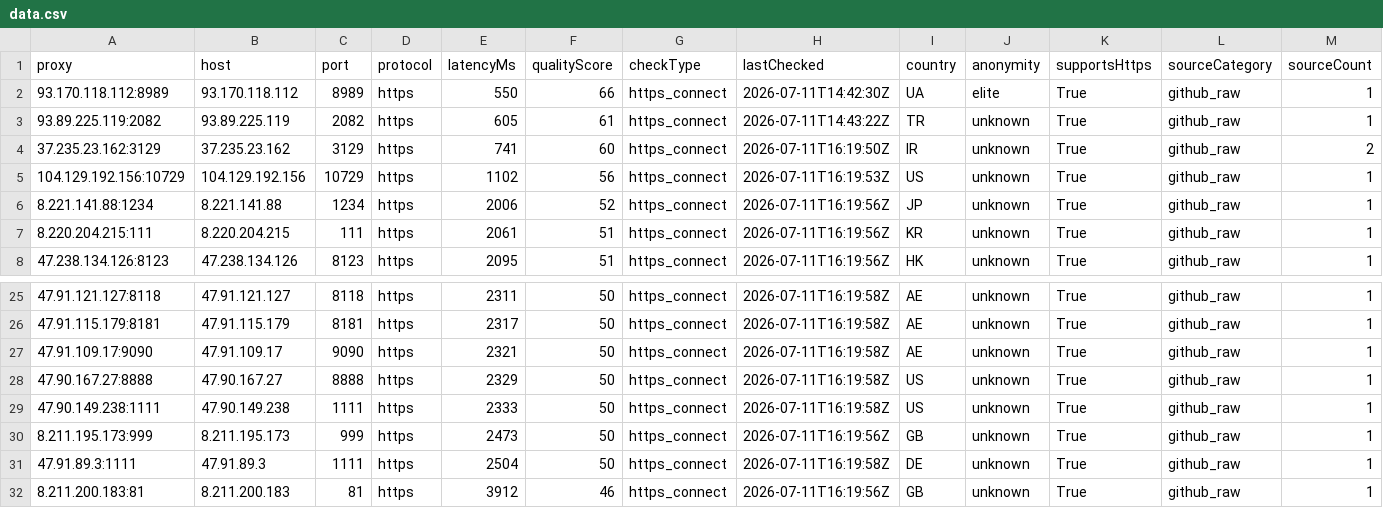
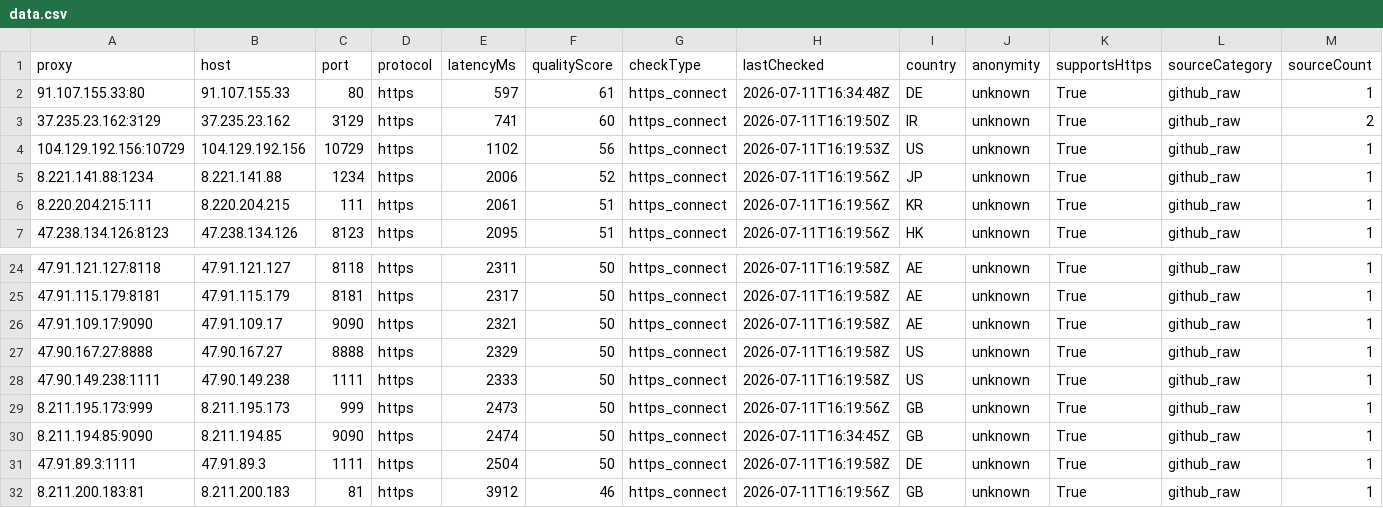
Before and after one commit to xyzs996/free-proxy-health-list, a CSV file: proxies/protocols/https/data.csv, drawn as a sheet; only a part is shown, gaps mark what is left out; removed rows and columns are numbered as before the commit, all else as after; rows hold the shown columns only; the diff names each change by its address in the sheet, - before the commit and + after, or states it on an @@ line.

```diff
--- a/proxies/protocols/https/data.csv
+++ b/proxies/protocols/https/data.csv
-row 2: 93.170.118.112:8989 | 93.170.118.112 | 8989 | https | 550 | 66 | https_connect | 2026-07-11T14:42:30Z | UA | elite | True | github_raw | 1
-A2 (proxy): 93.89.225.119:2082
+A2 (proxy): 91.107.155.33:80
-B2 (host): 93.89.225.119
+B2 (host): 91.107.155.33
-C2 (port): 2082
+C2 (port): 80
-E2 (latencyMs): 605
+E2 (latencyMs): 597
-H2 (lastChecked): 2026-07-11T14:43:22Z
+H2 (lastChecked): 2026-07-11T16:34:48Z
-I2 (country): TR
+I2 (country): DE
+row 30: 8.211.194.85:9090 | 8.211.194.85 | 9090 | https | 2474 | 50 | https_connect | 2026-07-11T16:34:45Z | GB | unknown | True | github_raw | 1
```
Also changed, not shown: proxies/anonymity/elite/data.csv, proxies/latency/fast/data.csv, 36 other files.
